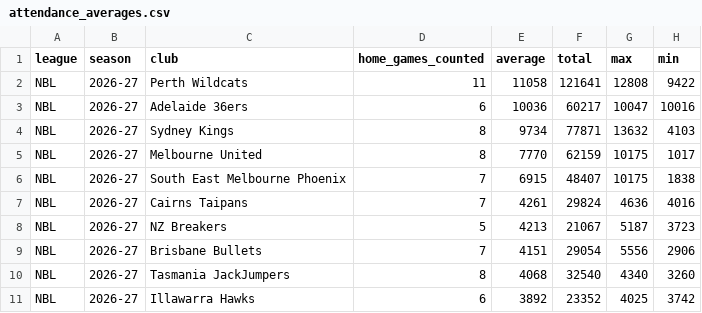
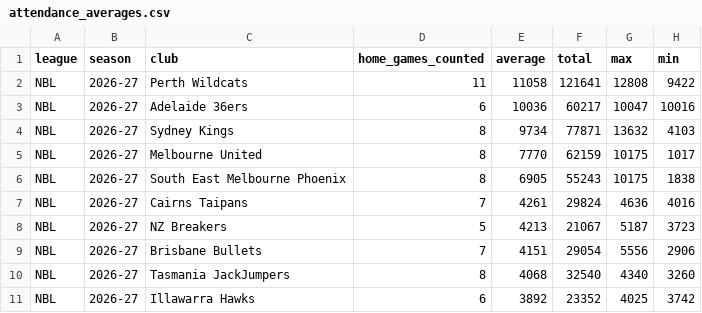
Before and after one commit to andriuspanama/ACBattendance, a CSV file: data/nbl/attendance_averages.csv, drawn as a sheet.

```diff
--- a/data/nbl/attendance_averages.csv
+++ b/data/nbl/attendance_averages.csv
@@ -5,3 +5,3 @@ NBL,2026-27,Sydney Kings,8,9734,77871,13632,4103
 NBL,2026-27,Melbourne United,8,7770,62159,10175,1017
-NBL,2026-27,South East Melbourne Phoenix,7,6915,48407,10175,1838
+NBL,2026-27,South East Melbourne Phoenix,8,6905,55243,10175,1838
 NBL,2026-27,Cairns Taipans,7,4261,29824,4636,4016
```
Also changed, not shown: data/nbl/matches.csv, 2 other files.
